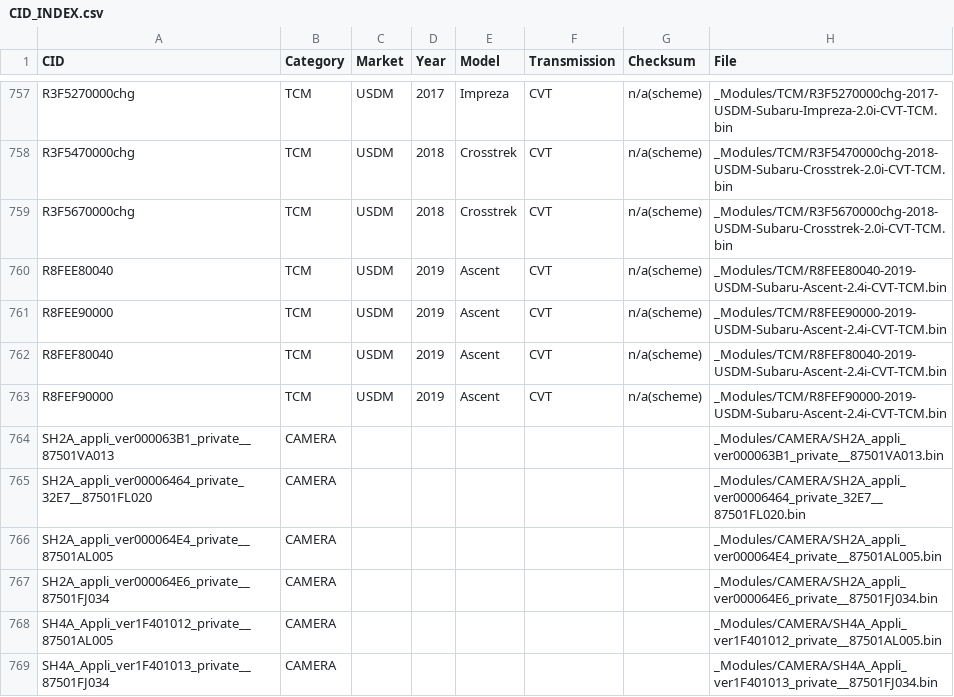
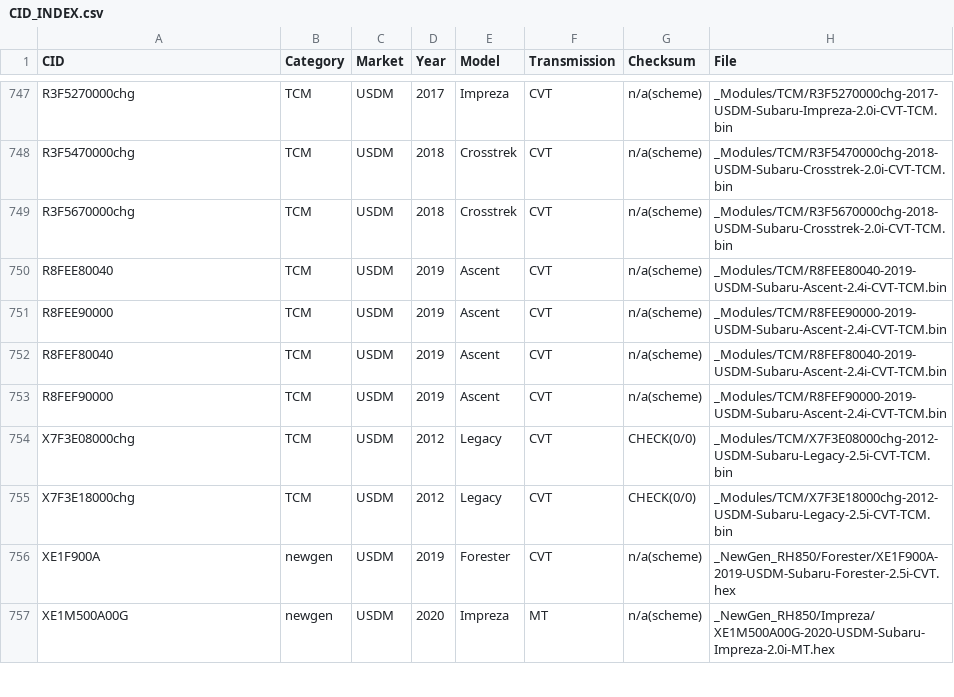
Before and after one commit to MattPerser/SubaruRoms, a CSV file: CID_INDEX.csv, drawn as a sheet; only a part is shown, gaps mark what is left out; the shorter side is filled out with more unchanged rows; the diff covers the shown part only; the diff names each change by its address in the sheet, - before the commit and + after, or states it on an @@ line.

Commit message:
Remove unverified module images (BIU, CAMERA, DMCM, BRZ TCM)

```diff
--- a/CID_INDEX.csv
+++ b/CID_INDEX.csv
-row 764: SH2A_appli_ver000063B1_private__87501VA013 | CAMERA |  |  |  |  |  | _Modules/CAMERA/SH2A_appli_ver000063B1_private__87501VA013.bin
-row 765: SH2A_appli_ver00006464_private_32E7__87501FL020 | CAMERA |  |  |  |  |  | _Modules/CAMERA/SH2A_appli_ver00006464_private_32E7__87501FL020.bin
-row 766: SH2A_appli_ver000064E4_private__87501AL005 | CAMERA |  |  |  |  |  | _Modules/CAMERA/SH2A_appli_ver000064E4_private__87501AL005.bin
-row 767: SH2A_appli_ver000064E6_private__87501FJ034 | CAMERA |  |  |  |  |  | _Modules/CAMERA/SH2A_appli_ver000064E6_private__87501FJ034.bin
-row 768: SH4A_Appli_ver1F401012_private__87501AL005 | CAMERA |  |  |  |  |  | _Modules/CAMERA/SH4A_Appli_ver1F401012_private__87501AL005.bin
-row 769: SH4A_Appli_ver1F401013_private__87501FJ034 | CAMERA |  |  |  |  |  | _Modules/CAMERA/SH4A_Appli_ver1F401013_private__87501FJ034.bin
```
Also changed, not shown: 16 removed rows elsewhere in this file, manifest.csv, 23 other files.
